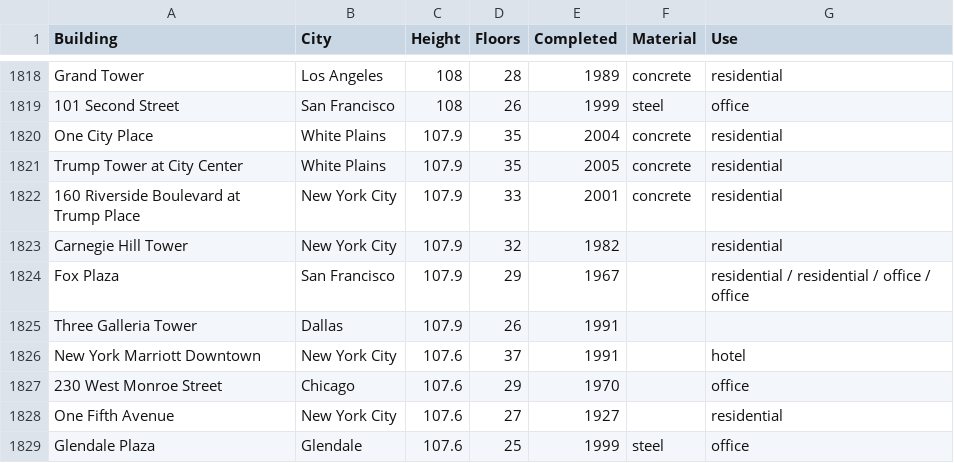
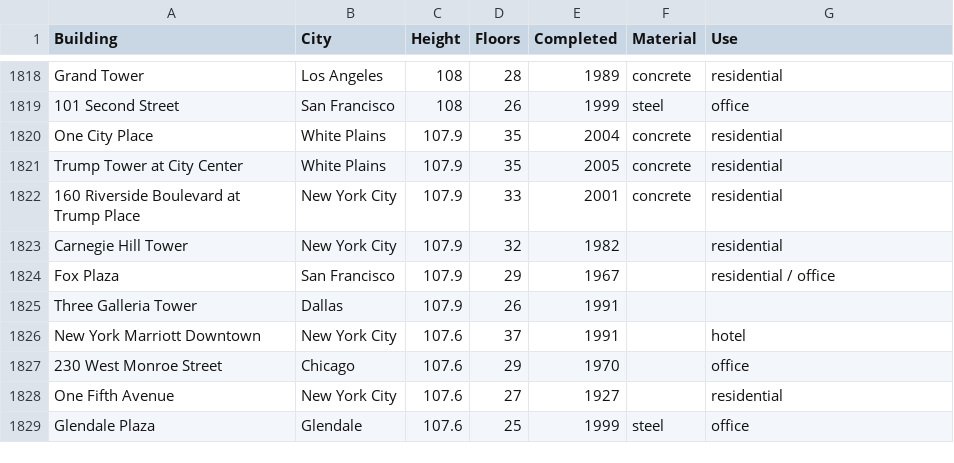
Before and after one commit to STAT-JET-ASU/Datasets, a CSV file: Instructor/USskyscrapers.csv, drawn as a sheet; only a part is shown, gaps mark what is left out.

Commit message:
Update USskyscrapers.csv

```diff
--- a/Instructor/USskyscrapers.csv
+++ b/Instructor/USskyscrapers.csv
@@ -1823,3 +1823,3 @@ Trump Tower at City Center,White Plains,107.9,35,2005,concrete,residential
 Carnegie Hill Tower,New York City,107.9,32,1982,,residential
-Fox Plaza,San Francisco,107.9,29,1967,,residential / residential / office / office
+Fox Plaza,San Francisco,107.9,29,1967,,residential / office
 Three Galleria Tower,Dallas,107.9,26,1991,,
```
